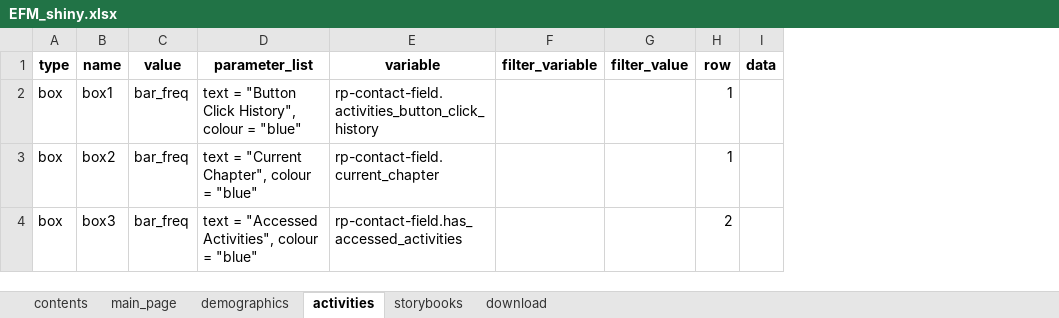
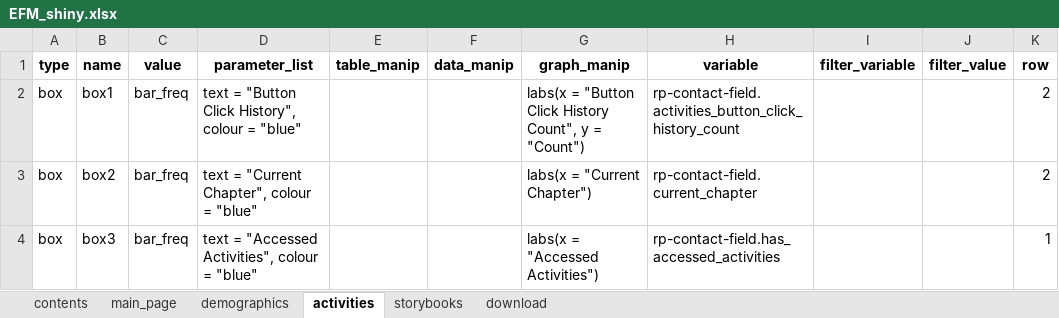
Before and after one commit to cabrinenyona/EFMDataScripts, an Excel workbook: EFM_shiny.xlsx, sheet activities, drawn as a sheet; values as stored, in another font and other column widths than the file's, no borders; removed rows and columns are numbered as before the commit, all else as after; the diff names each change by its address in the sheet, - before the commit and + after, or states it on an @@ line.

```diff
--- a/EFM_shiny.xlsx (sheet activities)
+++ b/EFM_shiny.xlsx (sheet activities)
+column E (table_manip), empty
+column F (data_manip), empty
+column G (graph_manip), rows 2-4: labs(x = "Button Click History Count", y = "Count") | labs(x = "Current Chapter") | labs(x = "Accessed Activities")
-column I (data), empty
-H2 (variable): rp-contact-field.activities_button_click_history
+H2 (variable): rp-contact-field.activities_button_click_history_count
-K2:K3 (row): 1
+K2:K3 (row): 2
-K4 (row): 2
+K4 (row): 1
```
Also changed, not shown: sheet main_page, sheet demographics, sheet download, sheet storybooks, sheet contents, 2 other files.
